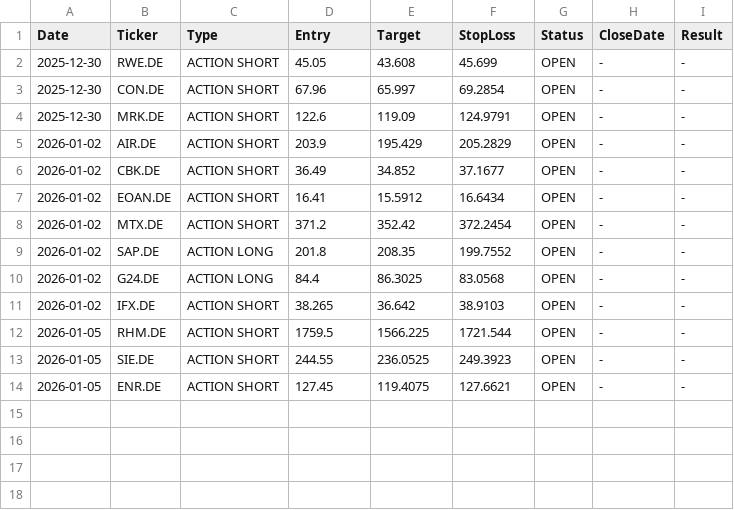
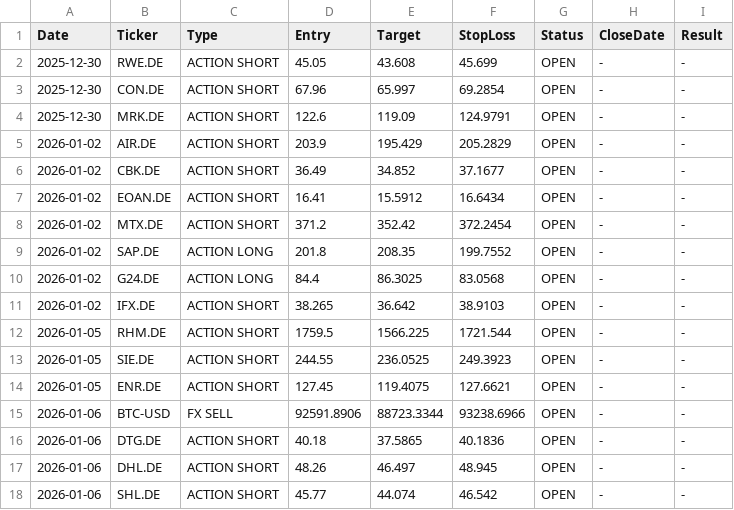
Before and after one commit to FocusTony1988/ForexMaster_AI, a CSV file: signal_history.csv, drawn as a sheet.

Commit message:
Update Signal History [skip ci]

```diff
--- a/signal_history.csv
+++ b/signal_history.csv
@@ -14 +14,5 @@ Date,Ticker,Type,Entry,Target,StopLoss,Status,CloseDate,Result
 2026-01-05,ENR.DE,ACTION SHORT,127.45,119.4075,127.6621,OPEN,-,-
+2026-01-06,BTC-USD,FX SELL,92591.8906,88723.3344,93238.6966,OPEN,-,-
+2026-01-06,DTG.DE,ACTION SHORT,40.18,37.5865,40.1836,OPEN,-,-
+2026-01-06,DHL.DE,ACTION SHORT,48.26,46.497,48.945,OPEN,-,-
+2026-01-06,SHL.DE,ACTION SHORT,45.77,44.074,46.542,OPEN,-,-
```
